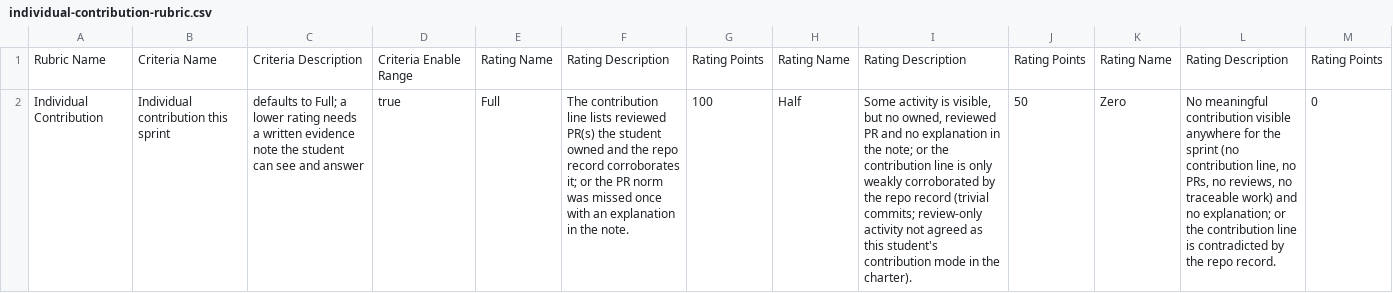
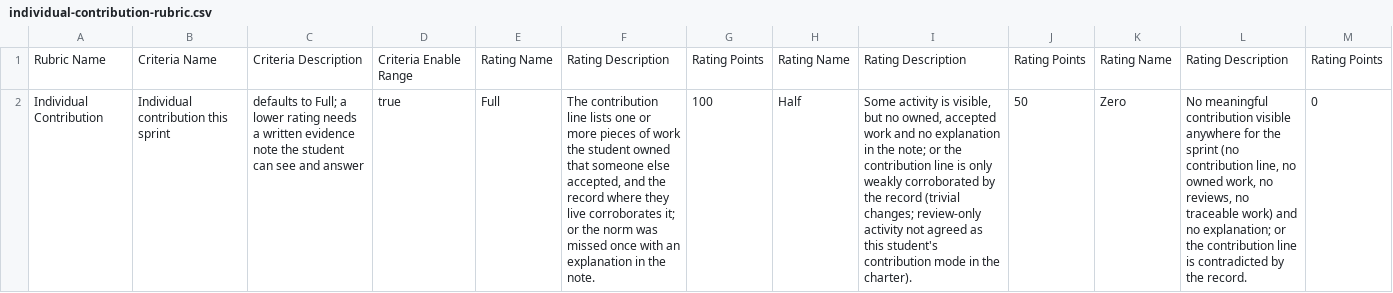
Before and after one commit to adulbrich/cs-capstone-handbook, a CSV file: canvas/assignments/individual-contribution/individual-contribution-rubric.csv, drawn as a sheet; the diff names each change by its address in the sheet, - before the commit and + after, or states it on an @@ line.

```diff
--- a/canvas/assignments/individual-contribution/individual-contribution-rubric.csv
+++ b/canvas/assignments/individual-contribution/individual-contribution-rubric.csv
-F2: …line lists reviewed PR(s) the student owned and the repo record corroborates it; or the PR norm was…
+F2: …line lists one or more pieces of work the student owned that someone else accepted, and the record where they live corroborates it; or the norm was…
-I2: …no owned, reviewed PR and no explanation in the note; or the contribution line is only weakly corroborated by the repo record (trivial commits; review-only activity…
+I2: …no owned, accepted work and no explanation in the note; or the contribution line is only weakly corroborated by the record (trivial changes; review-only activity…
-L2: …line, no PRs, no reviews, no traceable work) and no explanation; or the contribution line is contradicted by the repo record.
+L2: …line, no owned work, no reviews, no traceable work) and no explanation; or the contribution line is contradicted by the record.
```
Also changed, not shown: canvas/assignments/sprint-note/sprint-note-rubric.csv, 7 other files.
